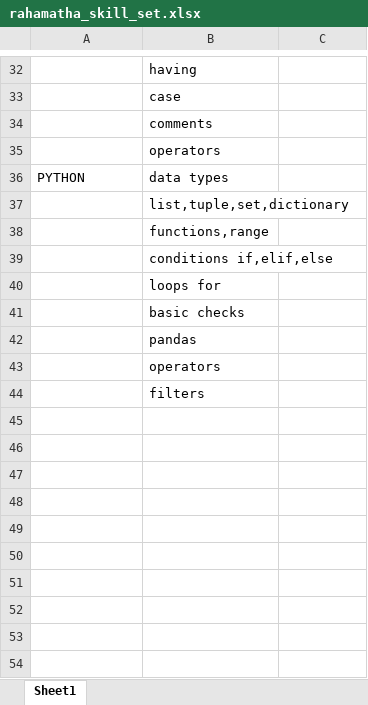
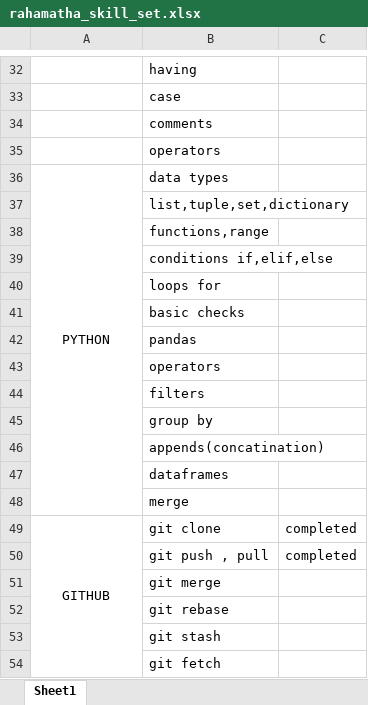
Before and after one commit to Rahamatunnisaabdul12/Daily_tasks, an Excel workbook: daily_status/rahamatha_skill_set.xlsx, sheet Sheet1, drawn as a sheet; only a part is shown, gaps mark what is left out; values as stored, in another font and other column widths than the file's, no borders; the diff names each change by its address in the sheet, - before the commit and + after, or states it on an @@ line.

```diff
--- a/daily_status/rahamatha_skill_set.xlsx (sheet Sheet1)
+++ b/daily_status/rahamatha_skill_set.xlsx (sheet Sheet1)
-A36 alignment: left
+A36 alignment: center
+A36:A48 merged
+row 45:  | group by
+row 46:  | appends(concatination)
+row 47:  | dataframes
+row 48:  | merge
+row 49: GITHUB | git clone | completed
+row 50:  | git push , pull | completed
+row 51:  | git merge
+row 52:  | git rebase
+row 53:  | git stash
+row 54:  | git fetch
```
Also changed, not shown: daily_status/rahamatha_daily_tasks.xlsx.
